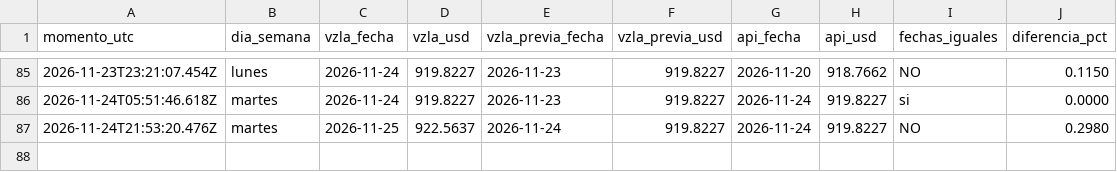
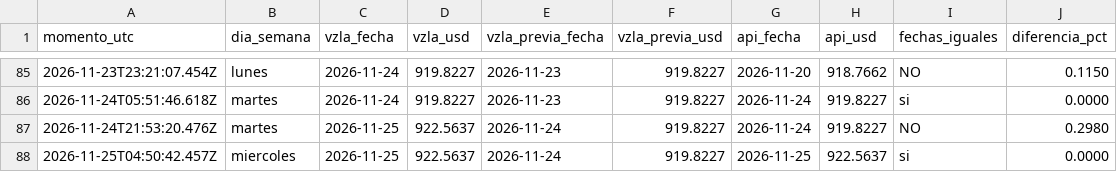
Before and after one commit to josephamselem2-ai/tasa-bcv, a CSV file: datos/registro.csv, drawn as a sheet; only a part is shown, gaps mark what is left out; the diff names each change by its address in the sheet, - before the commit and + after, or states it on an @@ line.

```diff
--- a/datos/registro.csv
+++ b/datos/registro.csv
+row 88: 2026-11-25T04:50:42.457Z | miercoles | 2026-11-25 | 922.5637 | 2026-11-24 | 919.8227 | 2026-11-25 | 922.5637 | si | 0.0000
```
